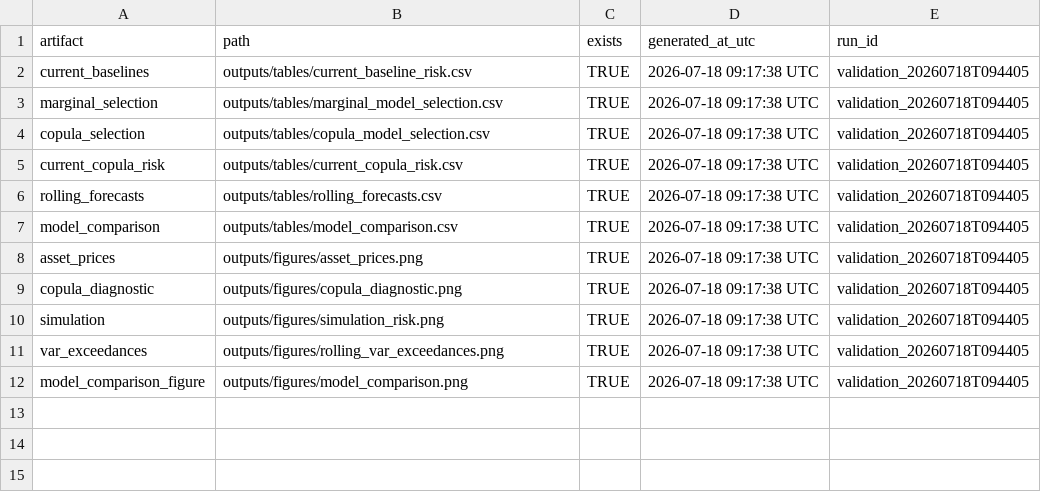
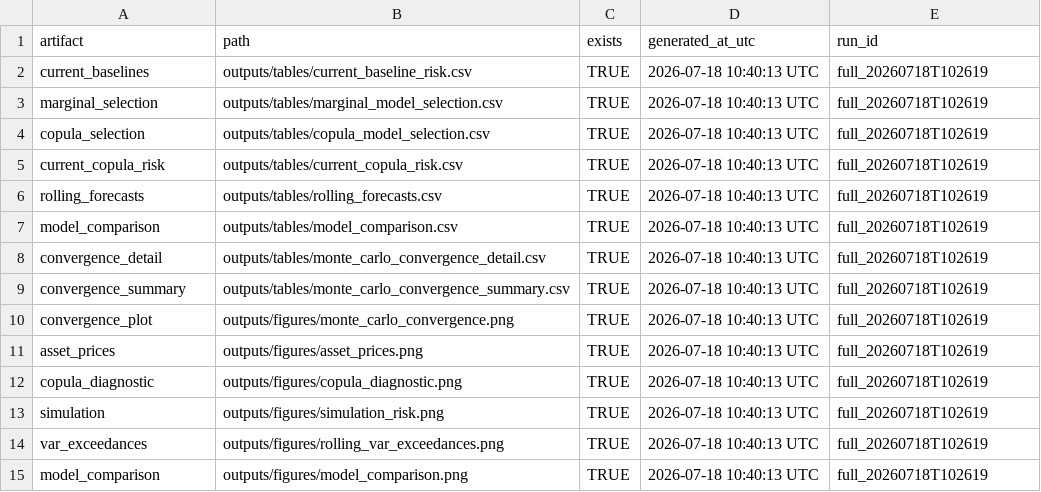
Before and after one commit to jiabin2001/portfolio-risk-analytics, a CSV file: outputs/tables/output_manifest.csv, drawn as a sheet.

```diff
--- a/outputs/tables/output_manifest.csv
+++ b/outputs/tables/output_manifest.csv
@@ -1,12 +1,15 @@
 "artifact","path","exists","generated_at_utc","run_id"
-"current_baselines","outputs/tables/current_baseline_risk.csv",TRUE,"2026-07-18 09:17:38 UTC","validation_20260718T094405"
-"marginal_selection","outputs/tables/marginal_model_selection.csv",TRUE,"2026-07-18 09:17:38 UTC","validation_20260718T094405"
-"copula_selection","outputs/tables/copula_model_selection.csv",TRUE,"2026-07-18 09:17:38 UTC","validation_20260718T094405"
-"current_copula_risk","outputs/tables/current_copula_risk.csv",TRUE,"2026-07-18 09:17:38 UTC","validation_20260718T094405"
-"rolling_forecasts","outputs/tables/rolling_forecasts.csv",TRUE,"2026-07-18 09:17:38 UTC","validation_20260718T094405"
-"model_comparison","outputs/tables/model_comparison.csv",TRUE,"2026-07-18 09:17:38 UTC","validation_20260718T094405"
-"asset_prices","outputs/figures/asset_prices.png",TRUE,"2026-07-18 09:17:38 UTC","validation_20260718T094405"
-"copula_diagnostic","outputs/figures/copula_diagnostic.png",TRUE,"2026-07-18 09:17:38 UTC","validation_20260718T094405"
-"simulation","outputs/figures/simulation_risk.png",TRUE,"2026-07-18 09:17:38 UTC","validation_20260718T094405"
-"var_exceedances","outputs/figures/rolling_var_exceedances.png",TRUE,"2026-07-18 09:17:38 UTC","validation_20260718T094405"
-"model_comparison_figure","outputs/figures/model_comparison.png",TRUE,"2026-07-18 09:17:38 UTC","validation_20260718T094405"
+"current_baselines","outputs/tables/current_baseline_risk.csv",TRUE,"2026-07-18 10:40:13 UTC","full_20260718T102619"
+"marginal_selection","outputs/tables/marginal_model_selection.csv",TRUE,"2026-07-18 10:40:13 UTC","full_20260718T102619"
+"copula_selection","outputs/tables/copula_model_selection.csv",TRUE,"2026-07-18 10:40:13 UTC","full_20260718T102619"
+"current_copula_risk","outputs/tables/current_copula_risk.csv",TRUE,"2026-07-18 10:40:13 UTC","full_20260718T102619"
+"rolling_forecasts","outputs/tables/rolling_forecasts.csv",TRUE,"2026-07-18 10:40:13 UTC","full_20260718T102619"
+"model_comparison","outputs/tables/model_comparison.csv",TRUE,"2026-07-18 10:40:13 UTC","full_20260718T102619"
+"convergence_detail","outputs/tables/monte_carlo_convergence_detail.csv",TRUE,"2026-07-18 10:40:13 UTC","full_20260718T102619"
+"convergence_summary","outputs/tables/monte_carlo_convergence_summary.csv",TRUE,"2026-07-18 10:40:13 UTC","full_20260718T102619"
+"convergence_plot","outputs/figures/monte_carlo_convergence.png",TRUE,"2026-07-18 10:40:13 UTC","full_20260718T102619"
+"asset_prices","outputs/figures/asset_prices.png",TRUE,"2026-07-18 10:40:13 UTC","full_20260718T102619"
+"copula_diagnostic","outputs/figures/copula_diagnostic.png",TRUE,"2026-07-18 10:40:13 UTC","full_20260718T102619"
+"simulation","outputs/figures/simulation_risk.png",TRUE,"2026-07-18 10:40:13 UTC","full_20260718T102619"
+"var_exceedances","outputs/figures/rolling_var_exceedances.png",TRUE,"2026-07-18 10:40:13 UTC","full_20260718T102619"
+"model_comparison","outputs/figures/model_comparison.png",TRUE,"2026-07-18 10:40:13 UTC","full_20260718T102619"
```
Also changed, not shown: outputs/tables/copula_model_selection.csv, outputs/tables/current_baseline_risk.csv, 14 other files.
